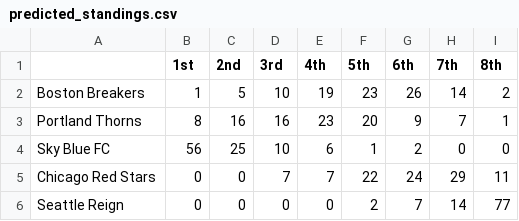
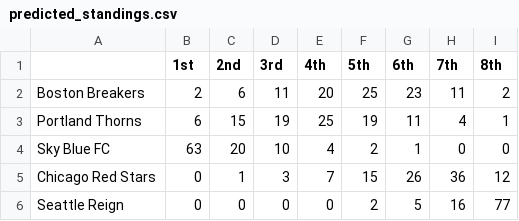
Before and after one commit to darrell/darrell.github.io, a CSV file: tables/predicted_standings.csv, drawn as a sheet; only a part is shown; the diff covers the shown part only.

```diff
--- a/tables/predicted_standings.csv
+++ b/tables/predicted_standings.csv
@@ -1,6 +1,6 @@
 "","1st","2nd","3rd","4th","5th","6th","7th","8th"
-"Boston Breakers",1,5,10,19,23,26,14,2
-"Portland Thorns",8,16,16,23,20,9,7,1
-"Sky Blue FC",56,25,10,6,1,2,0,0
-"Chicago Red Stars",0,0,7,7,22,24,29,11
-"Seattle Reign",0,0,0,0,2,7,14,77
+"Boston Breakers",2,6,11,20,25,23,11,2
+"Portland Thorns",6,15,19,25,19,11,4,1
+"Sky Blue FC",63,20,10,4,2,1,0,0
+"Chicago Red Stars",0,1,3,7,15,26,36,12
+"Seattle Reign",0,0,0,0,2,5,16,77
```
Also changed, not shown: 22 edited cells elsewhere in this file, tables/predicted_results_games_played.csv, tables/predicted_results_games_unplayed.csv, 5 other files.
